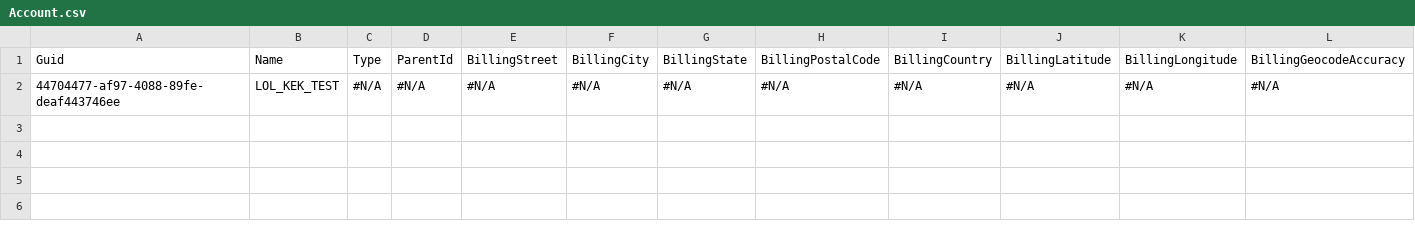
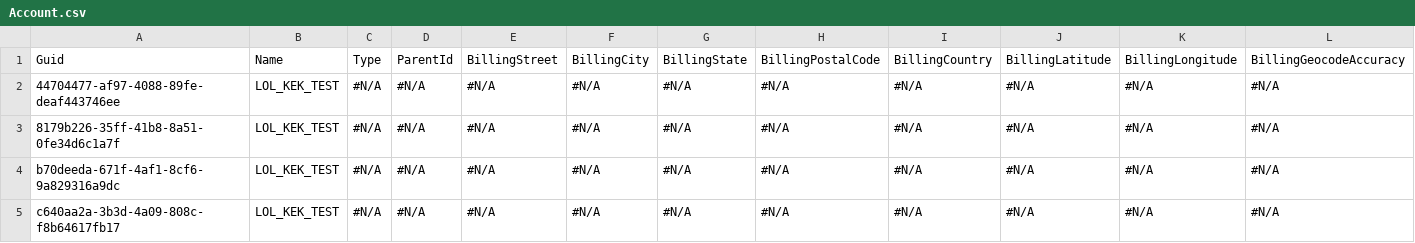
Before and after one commit to agromovsky/agrom_sf_repo, a CSV file: data/Account.csv, drawn as a sheet; only a part is shown; rows hold the shown columns only; the diff names each change by its address in the sheet, - before the commit and + after, or states it on an @@ line.

Commit message:
Update Account.csv

```diff
--- a/data/Account.csv
+++ b/data/Account.csv
+row 3: 8179b226-35ff-41b8-8a51-0fe34d6c1a7f | LOL_KEK_TEST | #N/A | #N/A | #N/A | #N/A | #N/A | #N/A | #N/A | #N/A | #N/A | #N/A
+row 4: b70deeda-671f-4af1-8cf6-9a829316a9dc | LOL_KEK_TEST | #N/A | #N/A | #N/A | #N/A | #N/A | #N/A | #N/A | #N/A | #N/A | #N/A
+row 5: c640aa2a-3b3d-4a09-808c-f8b64617fb17 | LOL_KEK_TEST | #N/A | #N/A | #N/A | #N/A | #N/A | #N/A | #N/A | #N/A | #N/A | #N/A
```
